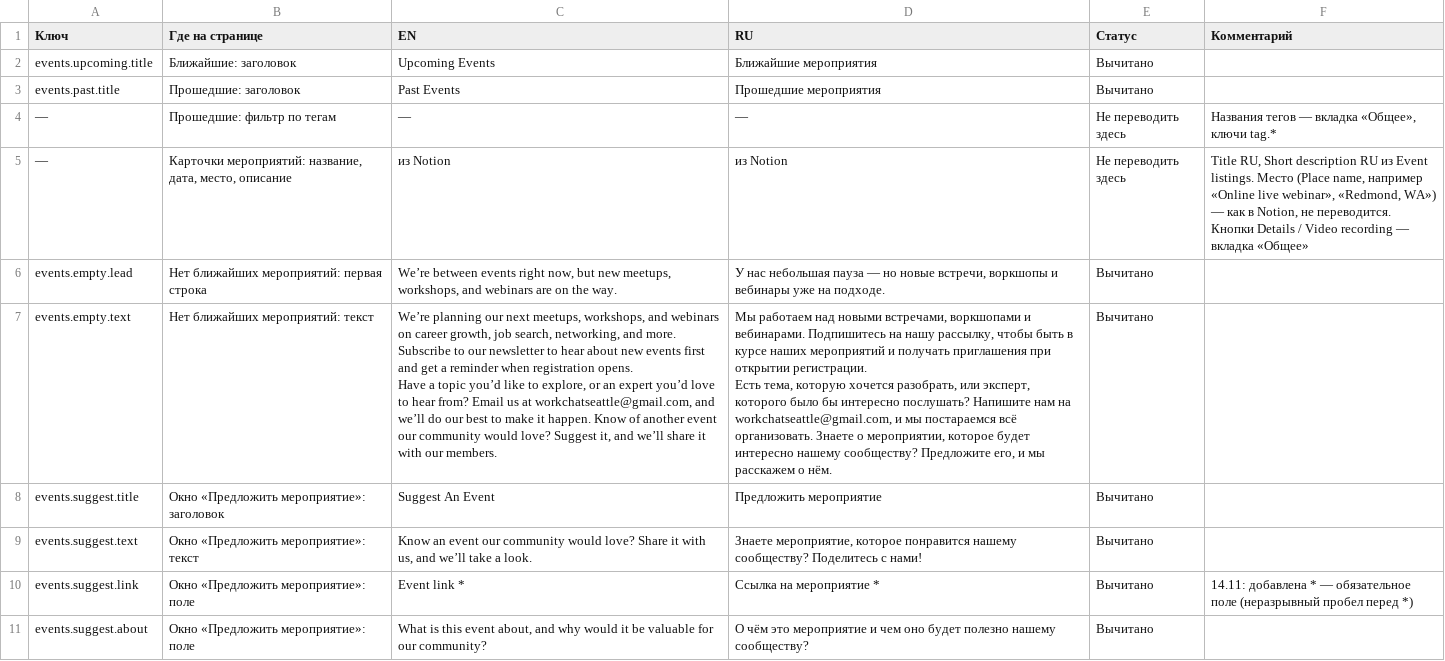
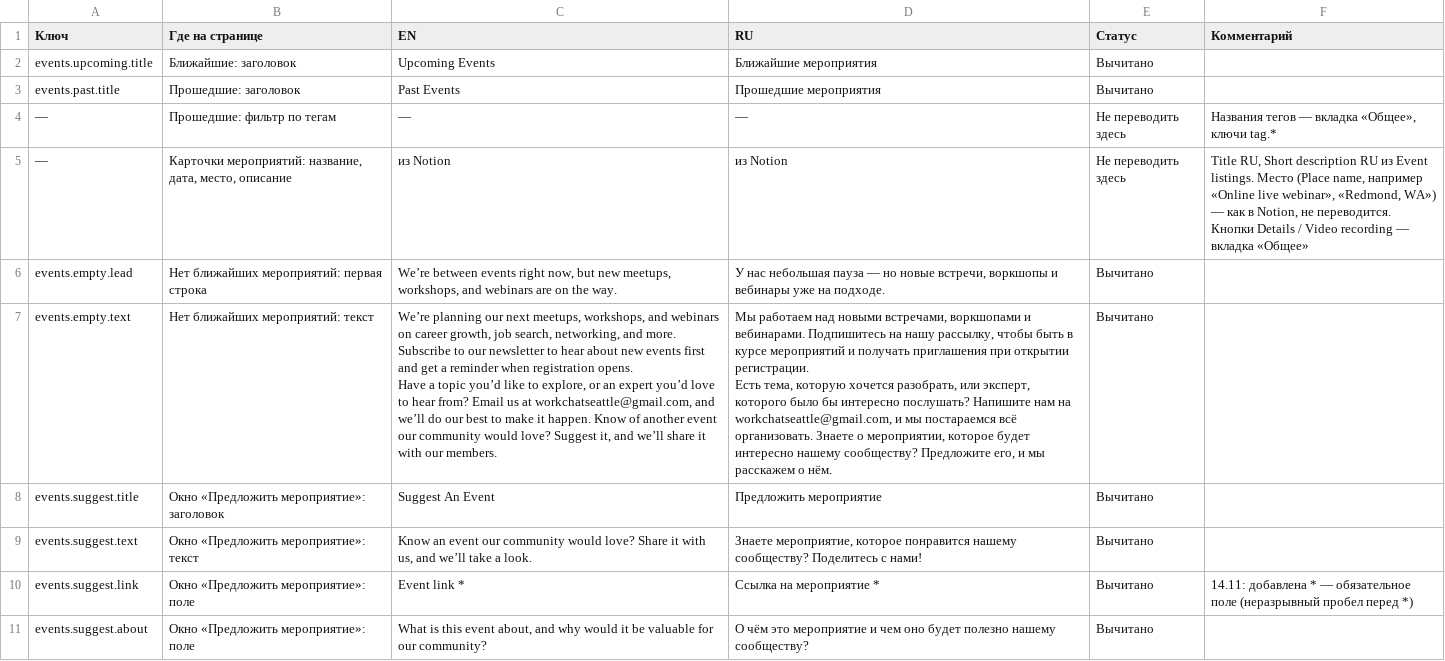
Before and after one commit to WorkChat-Seattle/workchat-seattle-website, a CSV file: content/texts/events.csv, drawn as a sheet; only a part is shown.

```diff
--- a/content/texts/events.csv
+++ b/content/texts/events.csv
@@ -6,7 +6,7 @@ events.past.title,Прошедшие: заголовок,Past Events,Проше
 events.empty.lead,Нет ближайших мероприятий: первая строка,"We’re between events right now, but new meetups, workshops, and webinars are on the way.","У нас небольшая пауза — но новые встречи, воркшопы и вебинары уже на подходе.",Вычитано,
-events.empty.text,Нет ближайших мероприятий: текст,"We’re planning our next meetups, workshops, and webinars on career growth, job search, networking, and more. Subscribe to our newsletter to hear about new events first and get a reminder when registration opens.
-
-Have a topic you’d like to explore, or an expert you’d love to hear from? Email us at workchatseattle@gmail.com, and we’ll do our best to make it happen. Know of another event our community would love? Suggest it, and we’ll share it with our members.","Мы работаем над новыми встречами, воркшопами и вебинарами. Подпишитесь на нашу рассылку, чтобы быть в курсе наших мероприятий и получать приглашения при открытии регистрации.
-
-Есть тема, которую хочется разобрать, или эксперт, которого было бы интересно послушать? Напишите нам на workchatseattle@gmail.com, и мы постараемся всё организовать. Знаете о мероприятии, которое будет интересно нашему сообществу? Предложите его, и мы расскажем о нём.",Вычитано,
+events.empty.text,Нет ближайших мероприятий: текст,"We’re planning our next meetups, workshops, and webinars on career growth, job search, networking, and more. Subscribe to our newsletter to hear about new events first and get a reminder when registration opens.
+
+Have a topic you’d like to explore, or an expert you’d love to hear from? Email us at workchatseattle@gmail.com, and we’ll do our best to make it happen. Know of another event our community would love? Suggest it, and we’ll share it with our members.","Мы работаем над новыми встречами, воркшопами и вебинарами. Подпишитесь на нашу рассылку, чтобы быть в курсе мероприятий и получать приглашения при открытии регистрации.
+
+Есть тема, которую хочется разобрать, или эксперт, которого было бы интересно послушать? Напишите нам на workchatseattle@gmail.com, и мы постараемся всё организовать. Знаете о мероприятии, которое будет интересно нашему сообществу? Предложите его, и мы расскажем о нём.",Вычитано,
 events.suggest.title,Окно «Предложить мероприятие»: заголовок,Suggest An Event,Предложить мероприятие,Вычитано,
```
Also changed, not shown: 2 other files.
